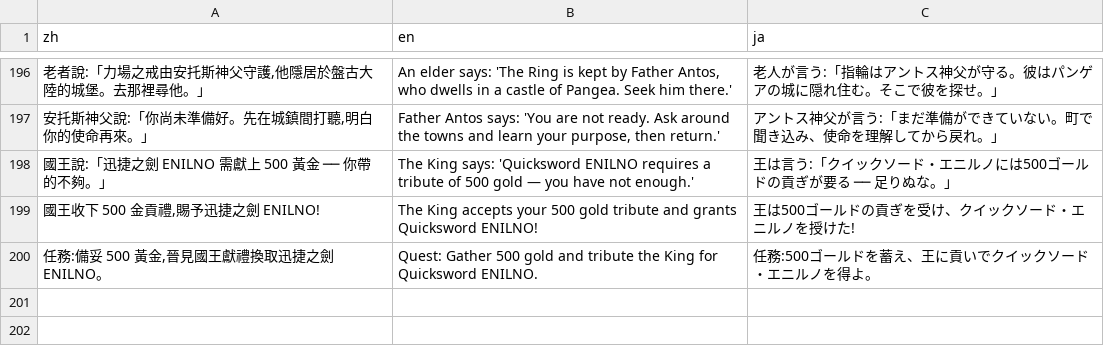
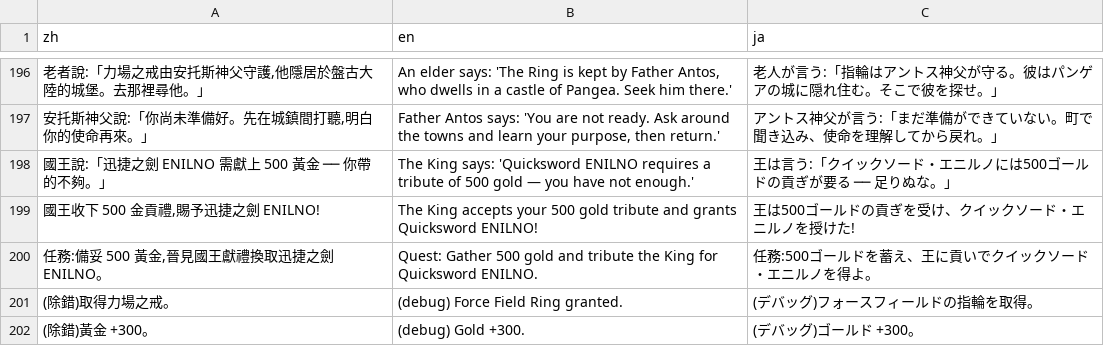
Before and after one commit to wicanr2/u2-cht, a TSV file: translations/ui_strings.tsv, drawn as a sheet; only a part is shown, gaps mark what is left out; the diff names each change by its address in the sheet, - before the commit and + after, or states it on an @@ line.

```diff
--- a/translations/ui_strings.tsv
+++ b/translations/ui_strings.tsv
+row 201: (除錯)取得力場之戒。 | (debug) Force Field Ring granted. | (デバッグ)フォースフィールドの指輪を取得。
+row 202: (除錯)黃金 +300。 | (debug) Gold +300. | (デバッグ)ゴールド +300。
```
Also changed, not shown: 1 other file.
